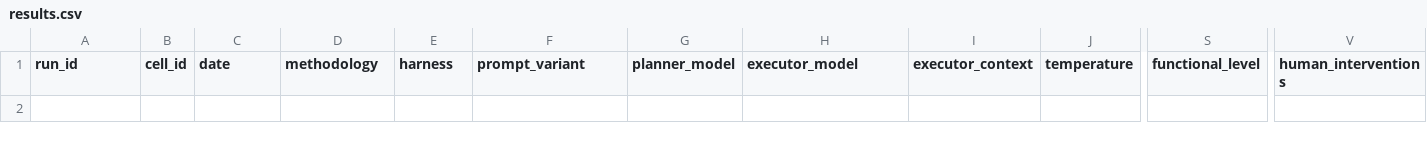
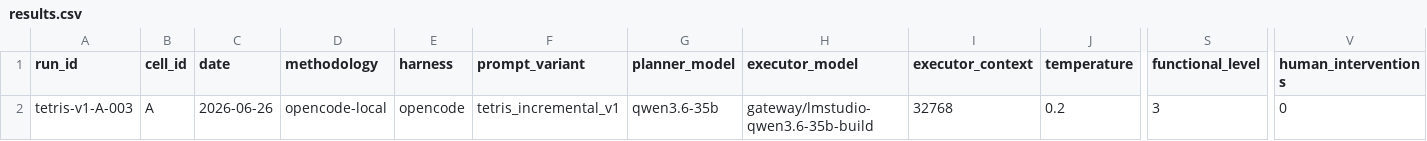
Before and after one commit to xmartlabs/sdlc-ml-python-harness-lab, a CSV file: benchmarks/tetris/results.csv, drawn as a sheet; only a part is shown, gaps mark what is left out; rows hold the shown columns only; the diff names each change by its address in the sheet, - before the commit and + after, or states it on an @@ line.

Commit message:
bench: close tetris-v1-A-003 (score=3/10, interventions=0)

```diff
--- a/benchmarks/tetris/results.csv
+++ b/benchmarks/tetris/results.csv
+row 2: tetris-v1-A-003 | A | 2026-06-26 | opencode-local | opencode | tetris_incremental_v1 | qwen3.6-35b | gateway/lmstudio-qwen3.6-35b-build | 32768 | 0.2 | 3 | 0
```
Also changed, not shown: 9 other files.
